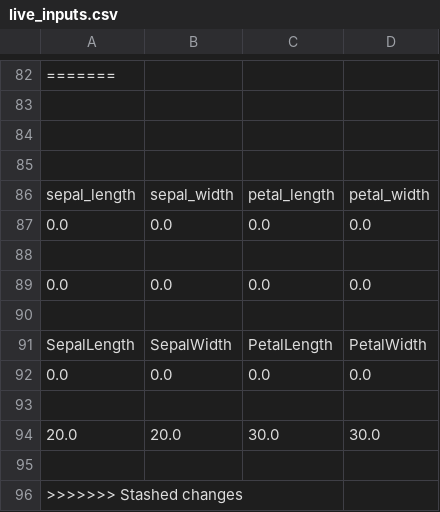
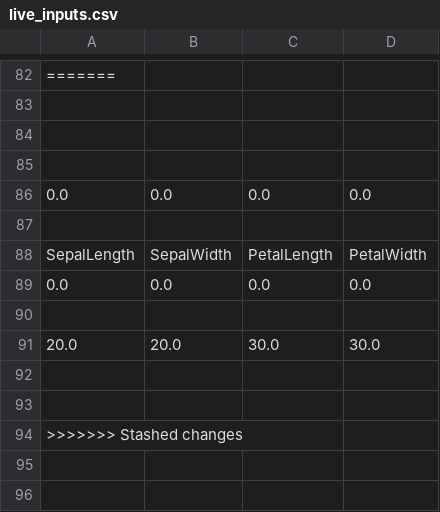
Before and after one commit to MyMLOpsProjects/20_Model_CI-CD_using_Render_DataInference, a CSV file: live_inputs.csv, drawn as a sheet; only a part is shown, gaps mark what is left out; removed rows and columns are numbered as before the commit, all else as after; the diff names each change by its address in the sheet, - before the commit and + after, or states it on an @@ line.

Commit message:
Update live_inputs.csv

```diff
--- a/live_inputs.csv
+++ b/live_inputs.csv
-row 86: sepal_length | sepal_width | petal_length | petal_width
-row 87: 0.0 | 0.0 | 0.0 | 0.0
-row 88: (empty)
+row 92: (empty)
```
